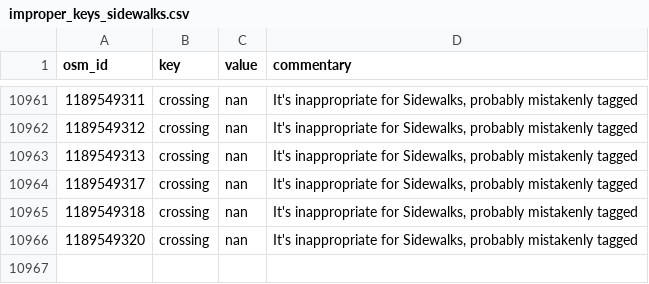
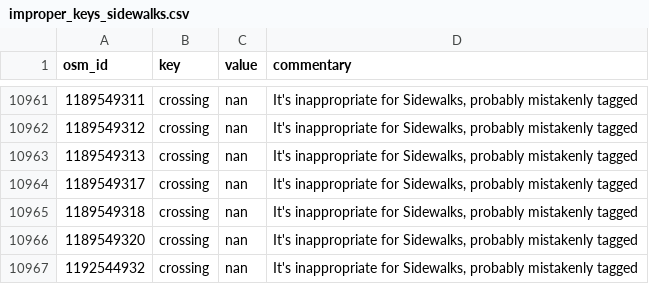
Before and after one commit to opensidewalkmap/lima, a CSV file: quality_check/tables/improper_keys_sidewalks.csv, drawn as a sheet; only a part is shown, gaps mark what is left out.

```diff
--- a/quality_check/tables/improper_keys_sidewalks.csv
+++ b/quality_check/tables/improper_keys_sidewalks.csv
@@ -10966 +10966,2 @@ osm_id,key,value,commentary
 1189549320,crossing,nan,"It's inappropriate for Sidewalks, probably mistakenly tagged"
+1192544932,crossing,nan,"It's inappropriate for Sidewalks, probably mistakenly tagged"
```
Also changed, not shown: quality_check/tables/uncanny_keys_sidewalks.csv, quality_check/tables/wrong_mispelled_or_unlisted_values_sidewalks.csv, 16 other files.
